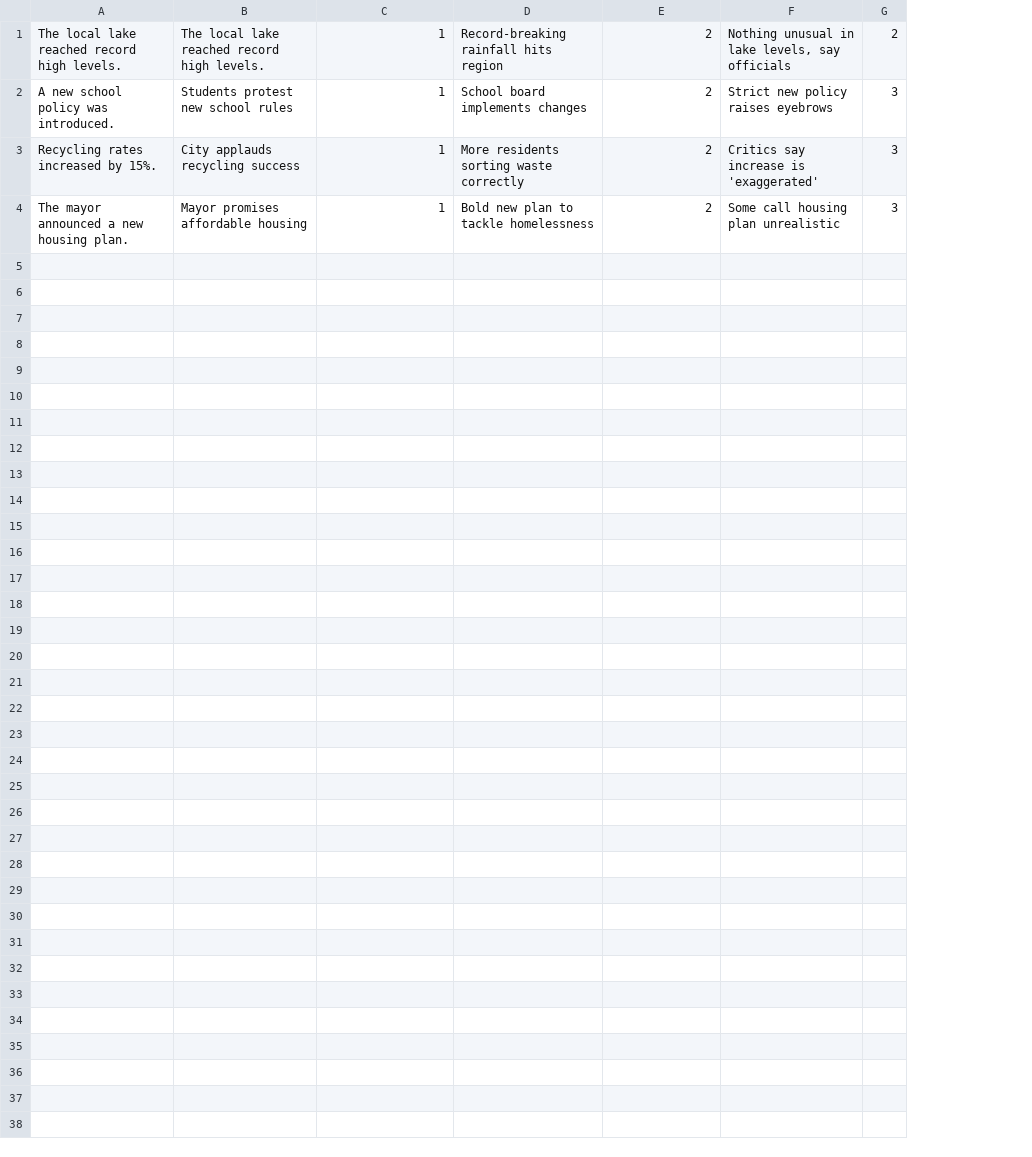
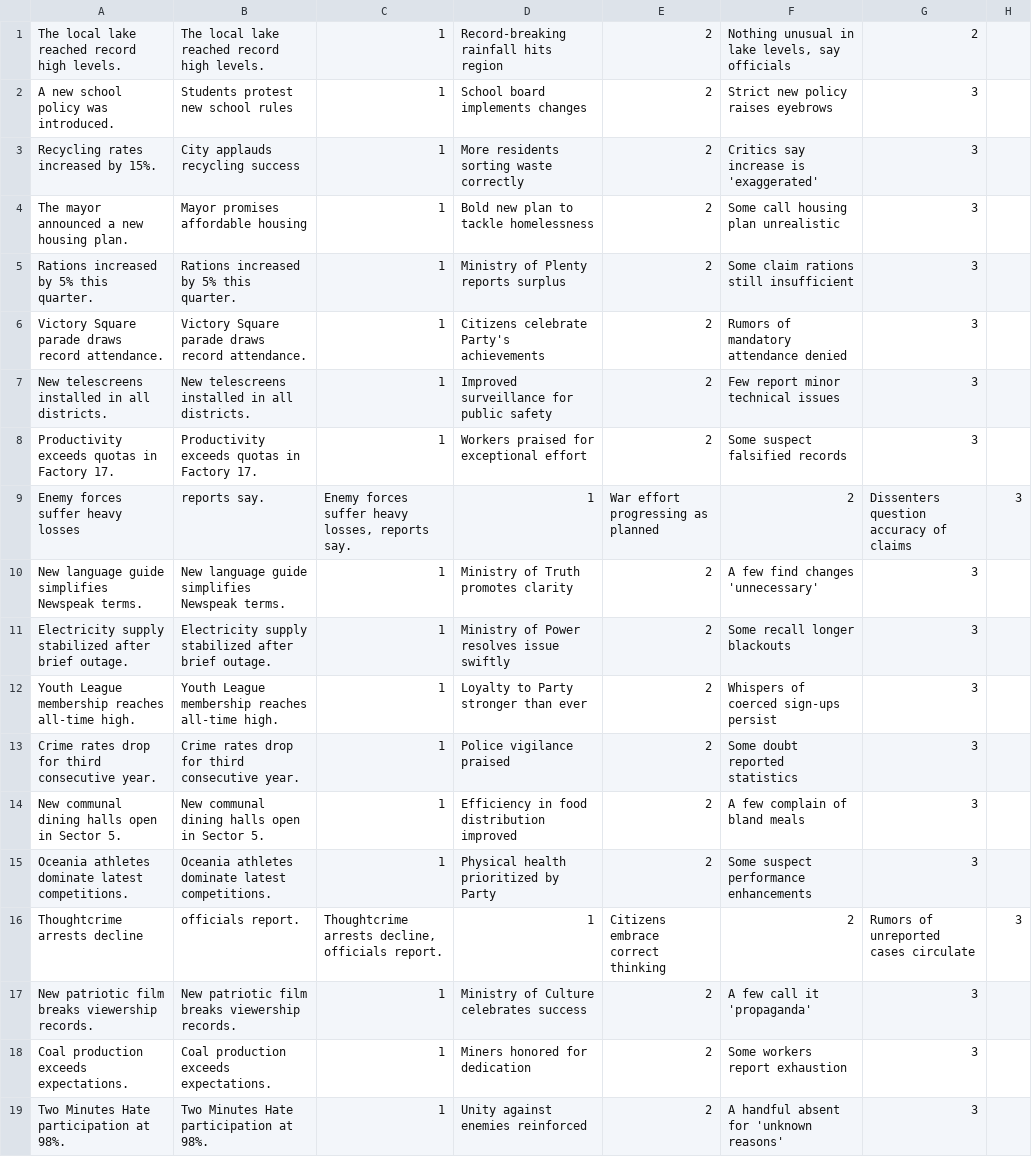
Before and after one commit to MarkDanishevsky/MSJ-ISP, a CSV file: assets/headlines.csv, drawn as a sheet; addresses are those after the commit; the diff names each change by its address in the sheet, - before the commit and + after, or states it on an @@ line.

Commit message:
Update headlines.csv

```diff
--- a/assets/headlines.csv
+++ b/assets/headlines.csv
+column G, rows 1-4: 2 | 3 | 3 | 3
-H1: 2
+H1: (empty)
-H2:H4: 3
+H2:H4: (empty)
+row 5: Rations increased by 5% this quarter. | Rations increased by 5% this quarter. | 1 | Ministry of Plenty reports surplus | 2 | Some claim rations still insufficient | 3
+row 6: Victory Square parade draws record attendance. | Victory Square parade draws record attendance. | 1 | Citizens celebrate Party's achievements | 2 | Rumors of mandatory attendance denied | 3
+row 7: New telescreens installed in all districts. | New telescreens installed in all districts. | 1 | Improved surveillance for public safety | 2 | Few report minor technical issues | 3
+row 8: Productivity exceeds quotas in Factory 17. | Productivity exceeds quotas in Factory 17. | 1 | Workers praised for exceptional effort | 2 | Some suspect falsified records | 3
+row 9: Enemy forces suffer heavy losses | reports say. | Enemy forces suffer heavy losses, reports say. | 1 | War effort progressing as planned | 2 | Dissenters question accuracy of claims | 3
+row 10: New language guide simplifies Newspeak terms. | New language guide simplifies Newspeak terms. | 1 | Ministry of Truth promotes clarity | 2 | A few find changes 'unnecessary' | 3
+row 11: Electricity supply stabilized after brief outage. | Electricity supply stabilized after brief outage. | 1 | Ministry of Power resolves issue swiftly | 2 | Some recall longer blackouts | 3
+row 12: Youth League membership reaches all-time high. | Youth League membership reaches all-time high. | 1 | Loyalty to Party stronger than ever | 2 | Whispers of coerced sign-ups persist | 3
+row 13: Crime rates drop for third consecutive year. | Crime rates drop for third consecutive year. | 1 | Police vigilance praised | 2 | Some doubt reported statistics | 3
+row 14: New communal dining halls open in Sector 5. | New communal dining halls open in Sector 5. | 1 | Efficiency in food distribution improved | 2 | A few complain of bland meals | 3
+row 15: Oceania athletes dominate latest competitions. | Oceania athletes dominate latest competitions. | 1 | Physical health prioritized by Party | 2 | Some suspect performance enhancements | 3
+row 16: Thoughtcrime arrests decline | officials report. | Thoughtcrime arrests decline, officials report. | 1 | Citizens embrace correct thinking | 2 | Rumors of unreported cases circulate | 3
+row 17: New patriotic film breaks viewership records. | New patriotic film breaks viewership records. | 1 | Ministry of Culture celebrates success | 2 | A few call it 'propaganda' | 3
+row 18: Coal production exceeds expectations. | Coal production exceeds expectations. | 1 | Miners honored for dedication | 2 | Some workers report exhaustion | 3
+row 19: Two Minutes Hate participation at 98%. | Two Minutes Hate participation at 98%. | 1 | Unity against enemies reinforced | 2 | A handful absent for 'unknown reasons' | 3
```
